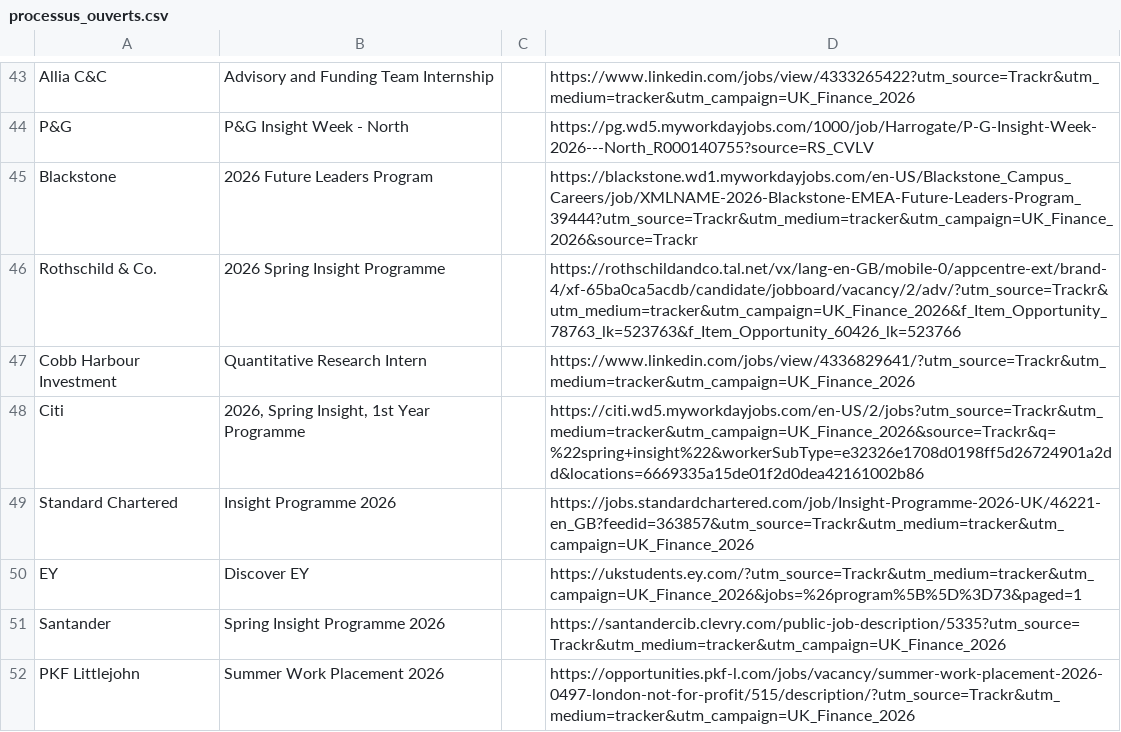
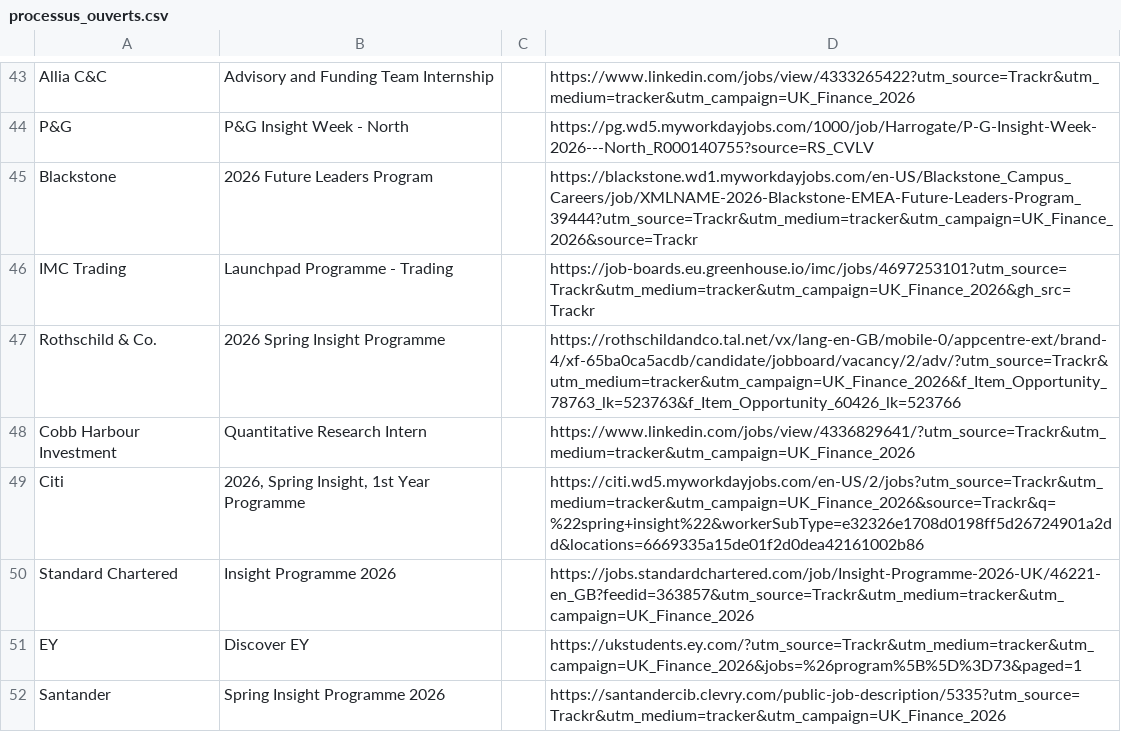
Before and after one commit to ludovicstvys/SpringIntern, a CSV file: processus_ouverts.csv, drawn as a sheet; only a part is shown, gaps mark what is left out; the shorter side is filled out with more unchanged rows; the diff names each change by its address in the sheet, - before the commit and + after, or states it on an @@ line.

```diff
--- a/processus_ouverts.csv
+++ b/processus_ouverts.csv
+row 46: IMC Trading | Launchpad Programme - Trading |  | https://job-boards.eu.greenhouse.io/imc/jobs/4697253101?utm_source=Trackr&utm_medium=tracker&utm_campaign=UK_Finance_2026&gh_src=Trackr
```
